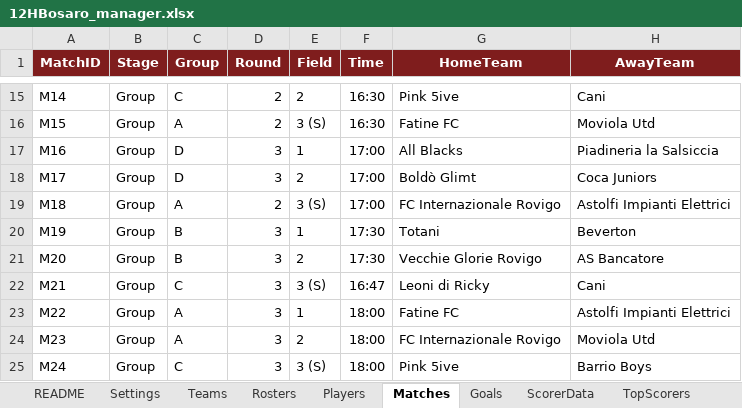
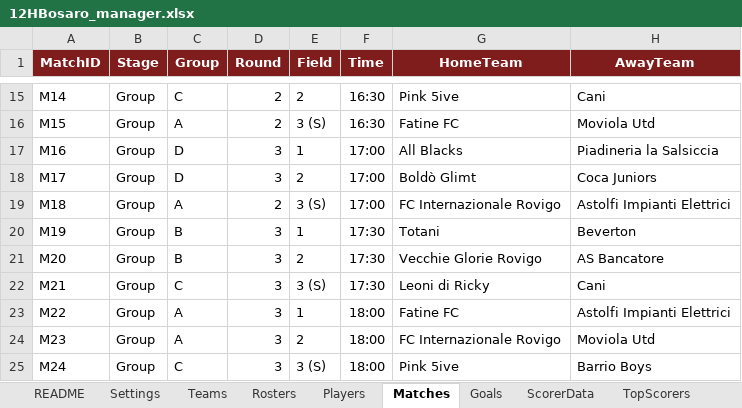
Before and after one commit to Danielm222/12orebosaro, an Excel workbook: 12HBosaro_manager.xlsx, sheet Matches, drawn as a sheet; only a part is shown, gaps mark what is left out; values as stored, in another font and other column widths than the file's, no borders; the diff names each change by its address in the sheet, - before the commit and + after, or states it on an @@ line.

```diff
--- a/12HBosaro_manager.xlsx (sheet Matches)
+++ b/12HBosaro_manager.xlsx (sheet Matches)
-F22 (Time): 16:47
+F22 (Time): 17:30
```
Also changed, not shown: sheet Export, sheet Knockout.
